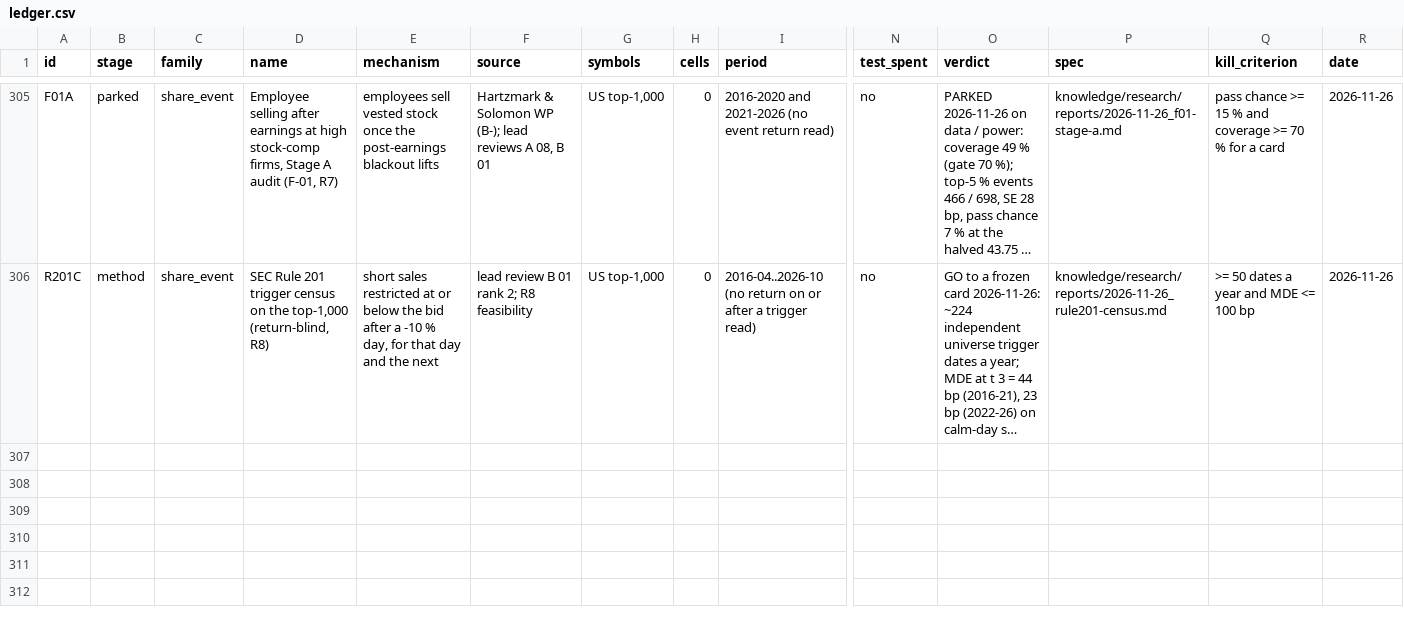
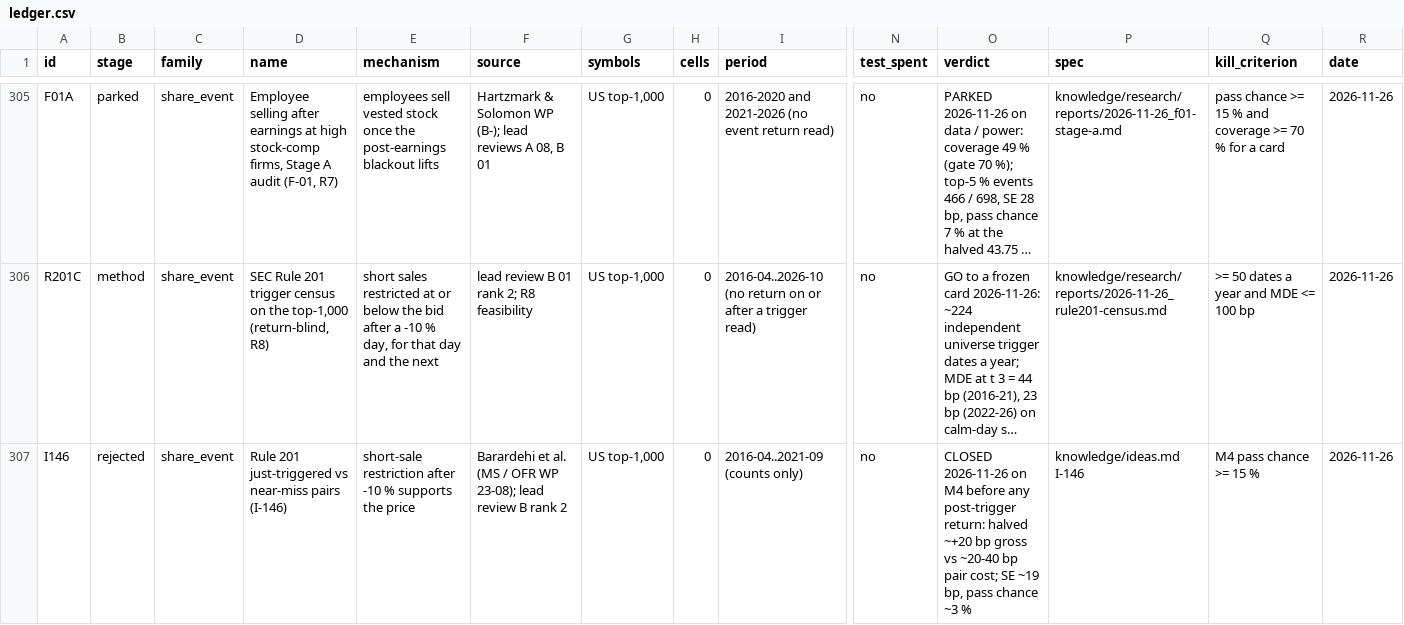
Before and after one commit to hslu-jwn/claude-backtester_V2, a CSV file: research/ledger.csv, drawn as a sheet; only a part is shown, gaps mark what is left out; long unchanged cells end in …; rows hold the shown columns only; the diff names each change by its address in the sheet, - before the commit and + after, or states it on an @@ line.

```diff
--- a/research/ledger.csv
+++ b/research/ledger.csv
+row 307: I146 | rejected | share_event | Rule 201 just-triggered vs near-miss pairs (I-146) | short-sale restriction after -10 % supports the price | Barardehi et al. (MS / OFR WP 23-08); lead review B rank 2 | US top-1,000 | 0 | 2016-04..2021-09 (counts only) | no | CLOSED 2026-11-26 on M4 before any post-trigger return: halved ~+20 bp gross vs ~20-40 bp pair cost; SE ~19 bp, pass chance ~3 % | knowledge/ideas.md I-146 | M4 pass chance >= 15 % | 2026-11-26
```
Also changed, not shown: 2 other files.
